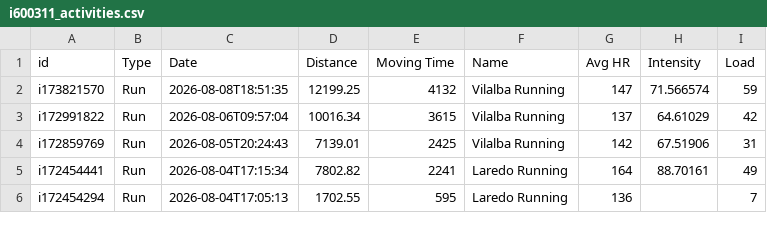
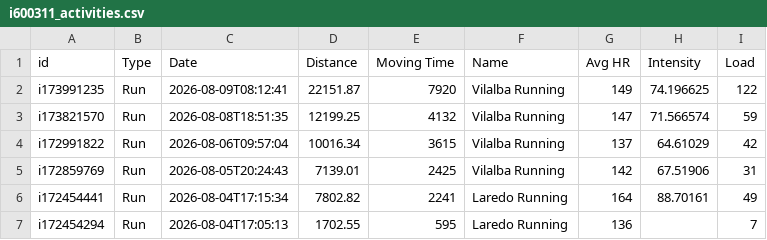
Before and after one commit to ikumpli/munich_marathon_2026, a CSV file: i600311_activities.csv, drawn as a sheet; only a part is shown; the diff names each change by its address in the sheet, - before the commit and + after, or states it on an @@ line.

```diff
--- a/i600311_activities.csv
+++ b/i600311_activities.csv
+row 2: i173991235 | Run | 2026-08-09T08:12:41 | 22151.87 | 7920 | Vilalba Running | 149 | 74.196625 | 122
```
Also changed, not shown: i600311_wellness.csv, 3 other files.
